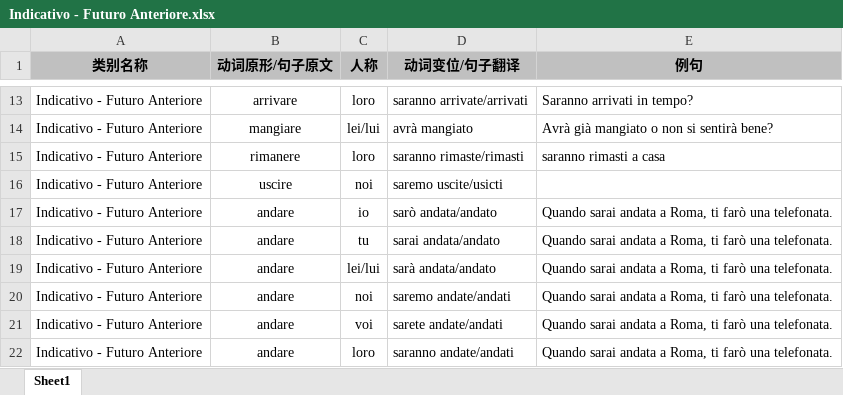
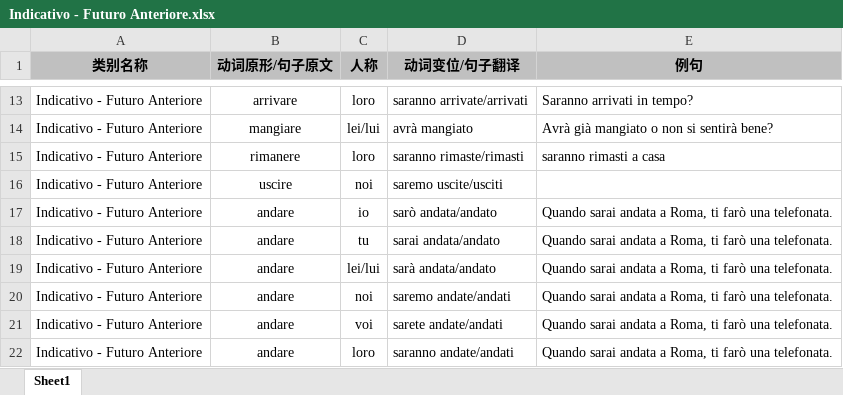
Before and after one commit to wechiwin/quiz-mini-springboot, an Excel workbook: excel/Indicativo - Futuro Anteriore.xlsx, sheet Sheet1, drawn as a sheet; only a part is shown, gaps mark what is left out; values as stored, in another font and other column widths than the file's, no borders; the diff names each change by its address in the sheet, - before the commit and + after, or states it on an @@ line.

```diff
--- a/excel/Indicativo - Futuro Anteriore.xlsx (sheet Sheet1)
+++ b/excel/Indicativo - Futuro Anteriore.xlsx (sheet Sheet1)
-D16 (动词变位/句子翻译): saremo uscite/usicti
+D16 (动词变位/句子翻译): saremo uscite/usciti
```
Also changed, not shown: excel/Indicativo - Futuro Semplice.xlsx, 1 other file.
